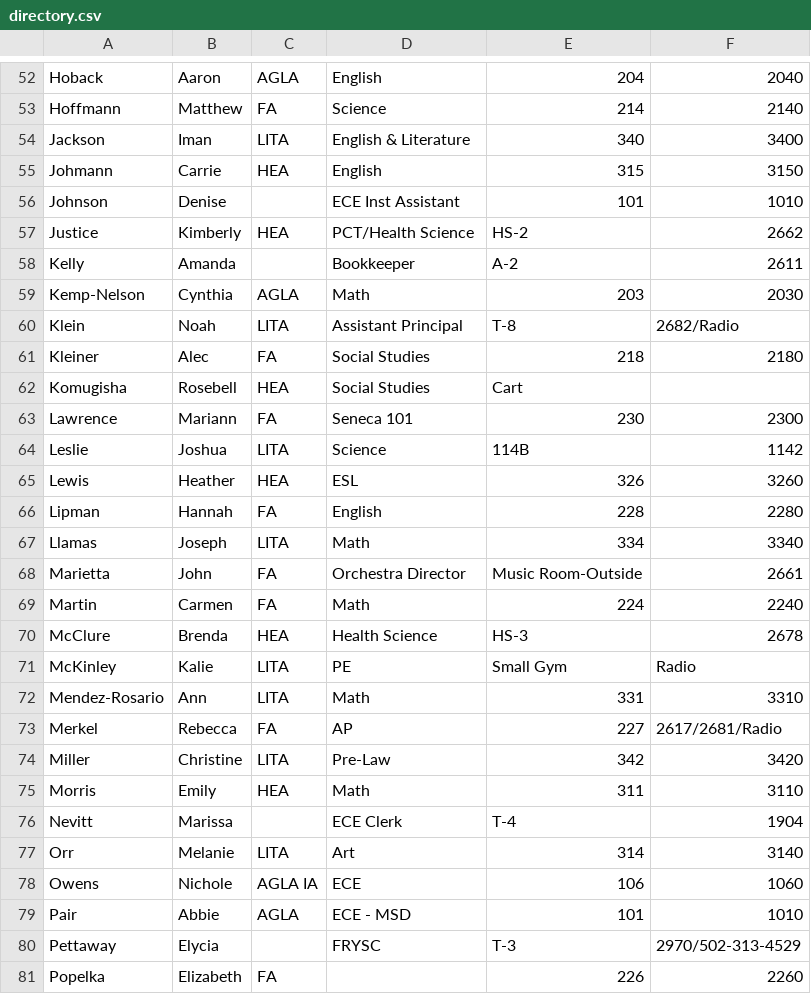
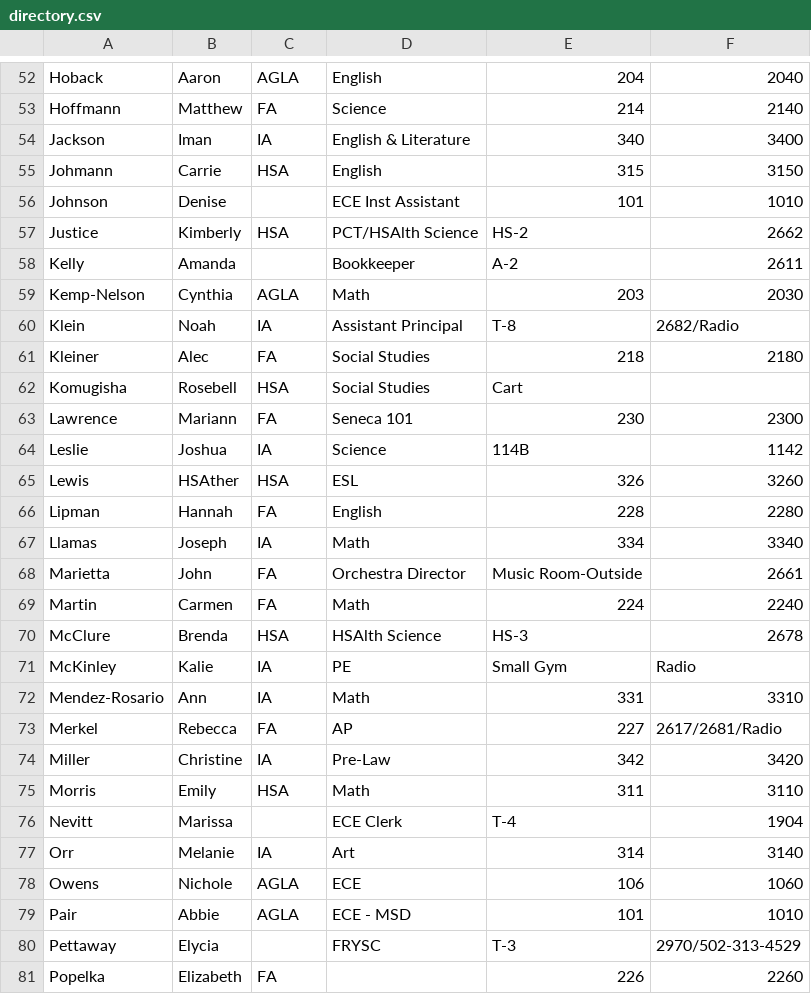
Before and after one commit to bobbydijon/Seneca-Staff-Website, a CSV file: documents/directory.csv, drawn as a sheet; only a part is shown, gaps mark what is left out; the diff covers the shown part only.

```diff
--- a/documents/directory.csv
+++ b/documents/directory.csv
@@ -53,27 +53,27 @@ Hoback,Aaron,AGLA,English,204,2040
 Hoffmann,Matthew,FA,Science,214,2140
-Jackson,Iman,LITA,English & Literature,340,3400
-Johmann,Carrie,HEA,English,315,3150
+Jackson,Iman,IA,English & Literature,340,3400
+Johmann,Carrie,HSA,English,315,3150
 Johnson,Denise,,ECE Inst Assistant,101,1010
-Justice,Kimberly,HEA,PCT/Health Science,HS-2,2662
+Justice,Kimberly,HSA,PCT/HSAlth Science,HS-2,2662
 Kelly,Amanda,,Bookkeeper,A-2,2611
 Kemp-Nelson,Cynthia,AGLA,Math,203,2030
-Klein,Noah,LITA,Assistant Principal,T-8,2682/Radio
+Klein,Noah,IA,Assistant Principal,T-8,2682/Radio
 Kleiner,Alec,FA,Social Studies,218,2180
-Komugisha,Rosebell,HEA,Social Studies,Cart,
+Komugisha,Rosebell,HSA,Social Studies,Cart,
 Lawrence,Mariann,FA,Seneca 101,230,2300
-Leslie,Joshua,LITA,Science,114B,1142
-Lewis ,Heather,HEA,ESL,326,3260
+Leslie,Joshua,IA,Science,114B,1142
+Lewis ,HSAther,HSA,ESL,326,3260
 Lipman,Hannah,FA,English,228,2280
-Llamas,Joseph,LITA,Math,334,3340
+Llamas,Joseph,IA,Math,334,3340
 Marietta,John,FA,Orchestra Director,Music Room-Outside,2661
 Martin,Carmen,FA,Math,224,2240
-McClure,Brenda,HEA,Health Science,HS-3,2678
-McKinley,Kalie,LITA,PE,Small Gym,Radio
-Mendez-Rosario,Ann,LITA,Math,331,3310
+McClure,Brenda,HSA,HSAlth Science,HS-3,2678
+McKinley,Kalie,IA,PE,Small Gym,Radio
+Mendez-Rosario,Ann,IA,Math,331,3310
 Merkel,Rebecca,FA,AP,227,2617/2681/Radio
-Miller,Christine,LITA,Pre-Law,342,3420
-Morris,Emily,HEA,Math,311,3110
+Miller,Christine,IA,Pre-Law,342,3420
+Morris,Emily,HSA,Math,311,3110
 Nevitt,Marissa,,ECE Clerk,T-4,1904
-Orr,Melanie,LITA,Art,314,3140
-Owens,Nichole,AGLA IA,ECE ,106,1060
+Orr,Melanie,IA,Art,314,3140
+Owens,Nichole,AGLA,ECE ,106,1060
 Pair,Abbie,AGLA,ECE - MSD,101,1010
```
Also changed, not shown: 39 edited cells elsewhere in this file.
